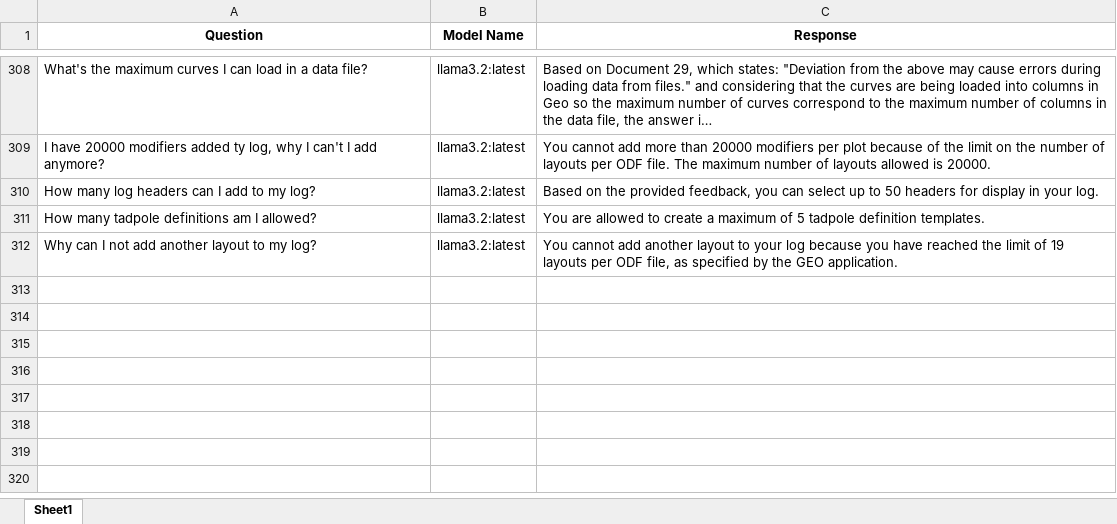
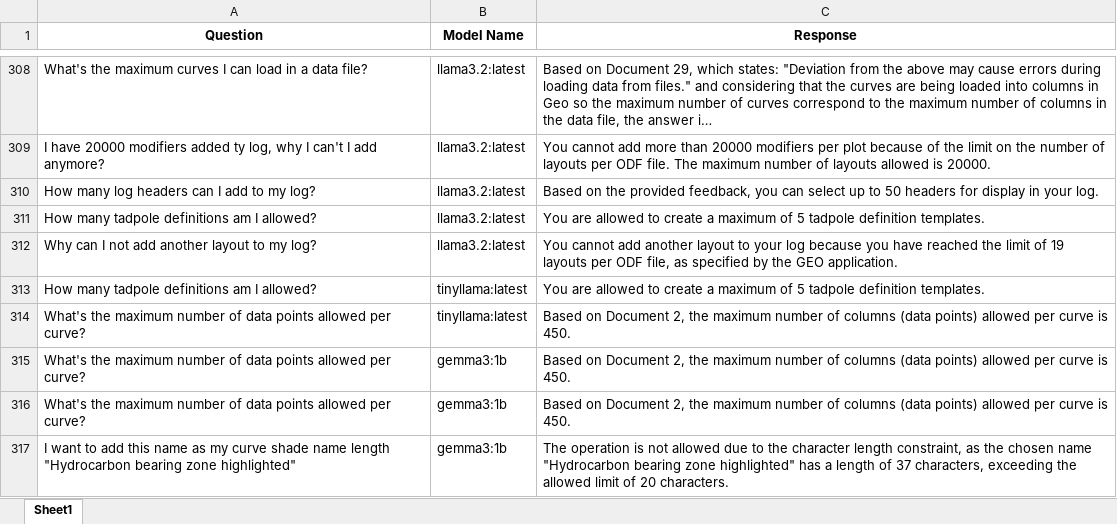
Before and after one commit to hlin-0420/GEO-bot-prototype, an Excel workbook: Data/query_responses.xlsx, sheet Sheet1, drawn as a sheet; only a part is shown, gaps mark what is left out; long unchanged cells end in …; values as stored, in another font and other column widths than the file's, no borders; the diff names each change by its address in the sheet, - before the commit and + after, or states it on an @@ line.

Commit message:
Dynamic Model Selection
🔄 Enabled dynamic selection from the list of models <select id="modelSelector">
🧠 Added debug log to track the selected model type.

```diff
--- a/Data/query_responses.xlsx (sheet Sheet1)
+++ b/Data/query_responses.xlsx (sheet Sheet1)
+row 313: How many tadpole definitions am I allowed? | tinyllama:latest | You are allowed to create a maximum of 5 tadpole definition templates.
+row 314: What's the maximum number of data points allowed per curve? | tinyllama:latest | Based on Document 2, the maximum number of columns (data points) allowed per curve is 450.
+row 315: What's the maximum number of data points allowed per curve? | gemma3:1b | Based on Document 2, the maximum number of columns (data points) allowed per curve is 450.
+row 316: What's the maximum number of data points allowed per curve? | gemma3:1b | Based on Document 2, the maximum number of columns (data points) allowed per curve is 450.
+row 317: I want to add this name as my curve shade name length "Hydrocarbon bearing zone highlighted" | gemma3:1b | The operation is not allowed due to the character length constraint, as the chosen name "Hydrocarbon bearing zone highlighted" has a length of 37 characters, exceeding the allowed limit of 20 characters.
```
Also changed, not shown: 4 other files.
